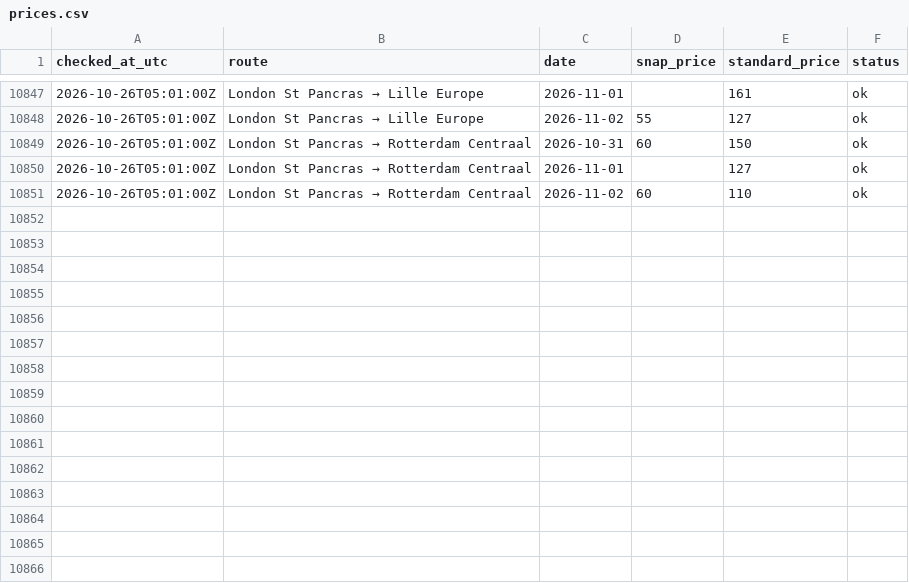
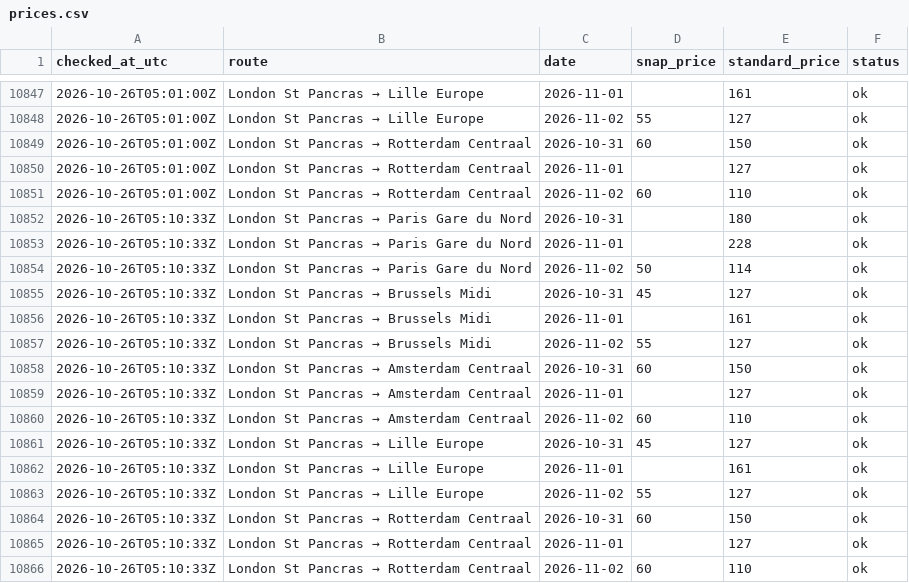
Before and after one commit to Caapi/snap-watcher, a CSV file: data/prices.csv, drawn as a sheet; only a part is shown, gaps mark what is left out; the diff names each change by its address in the sheet, - before the commit and + after, or states it on an @@ line.

Commit message:
Snap check 2026-10-26T05:10Z

```diff
--- a/data/prices.csv
+++ b/data/prices.csv
+row 10852: 2026-10-26T05:10:33Z | London St Pancras → Paris Gare du Nord | 2026-10-31 |  | 180 | ok
+row 10853: 2026-10-26T05:10:33Z | London St Pancras → Paris Gare du Nord | 2026-11-01 |  | 228 | ok
+row 10854: 2026-10-26T05:10:33Z | London St Pancras → Paris Gare du Nord | 2026-11-02 | 50 | 114 | ok
+row 10855: 2026-10-26T05:10:33Z | London St Pancras → Brussels Midi | 2026-10-31 | 45 | 127 | ok
+row 10856: 2026-10-26T05:10:33Z | London St Pancras → Brussels Midi | 2026-11-01 |  | 161 | ok
+row 10857: 2026-10-26T05:10:33Z | London St Pancras → Brussels Midi | 2026-11-02 | 55 | 127 | ok
+row 10858: 2026-10-26T05:10:33Z | London St Pancras → Amsterdam Centraal | 2026-10-31 | 60 | 150 | ok
+row 10859: 2026-10-26T05:10:33Z | London St Pancras → Amsterdam Centraal | 2026-11-01 |  | 127 | ok
+row 10860: 2026-10-26T05:10:33Z | London St Pancras → Amsterdam Centraal | 2026-11-02 | 60 | 110 | ok
+row 10861: 2026-10-26T05:10:33Z | London St Pancras → Lille Europe | 2026-10-31 | 45 | 127 | ok
+row 10862: 2026-10-26T05:10:33Z | London St Pancras → Lille Europe | 2026-11-01 |  | 161 | ok
+row 10863: 2026-10-26T05:10:33Z | London St Pancras → Lille Europe | 2026-11-02 | 55 | 127 | ok
+row 10864: 2026-10-26T05:10:33Z | London St Pancras → Rotterdam Centraal | 2026-10-31 | 60 | 150 | ok
+row 10865: 2026-10-26T05:10:33Z | London St Pancras → Rotterdam Centraal | 2026-11-01 |  | 127 | ok
+row 10866: 2026-10-26T05:10:33Z | London St Pancras → Rotterdam Centraal | 2026-11-02 | 60 | 110 | ok
```
Also changed, not shown: 1 other file.
